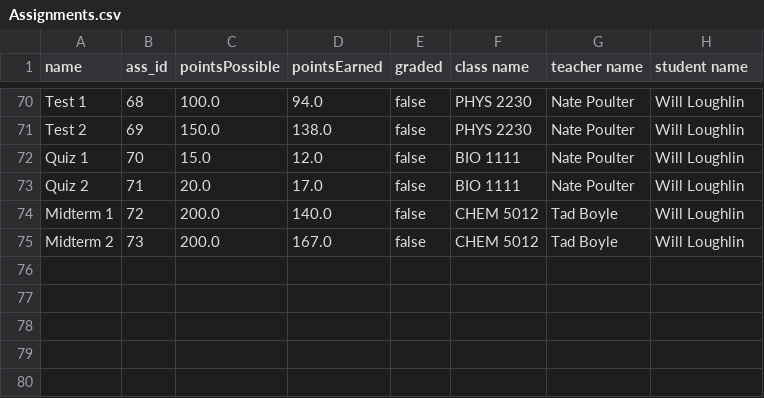
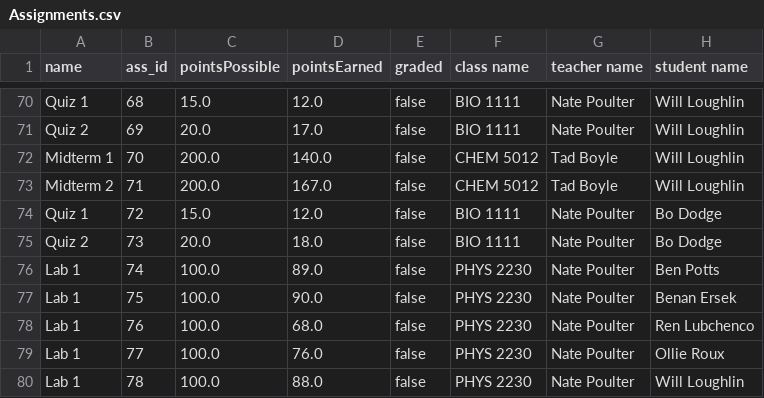
Before and after one commit to WillLoughlin/GradeBook, a CSV file: src/main/java/com/example/application/views/main/Assignments.csv, drawn as a sheet; only a part is shown, gaps mark what is left out; the diff covers the shown part only; the diff names each change by its address in the sheet, - before the commit and + after, or states it on an @@ line.

Commit message:
remove student functional

```diff
--- a/src/main/java/com/example/application/views/main/Assignments.csv
+++ b/src/main/java/com/example/application/views/main/Assignments.csv
-A70 (name): Test 1
+A70 (name): Quiz 1
-C70 (pointsPossible): 100.0
+C70 (pointsPossible): 15.0
-D70 (pointsEarned): 94.0
+D70 (pointsEarned): 12.0
-F70:F71 (class name): PHYS 2230
+F70:F71 (class name): BIO 1111
-A71 (name): Test 2
+A71 (name): Quiz 2
-C71 (pointsPossible): 150.0
+C71 (pointsPossible): 20.0
-D71 (pointsEarned): 138.0
+D71 (pointsEarned): 17.0
-A72 (name): Quiz 1
+A72 (name): Midterm 1
-C72 (pointsPossible): 15.0
+C72 (pointsPossible): 200.0
-D72 (pointsEarned): 12.0
+D72 (pointsEarned): 140.0
-F72:F73 (class name): BIO 1111
+F72:F73 (class name): CHEM 5012
-G72:G73 (teacher name): Nate Poulter
+G72:G73 (teacher name): Tad Boyle
-A73 (name): Quiz 2
+A73 (name): Midterm 2
-C73 (pointsPossible): 20.0
+C73 (pointsPossible): 200.0
-D73 (pointsEarned): 17.0
+D73 (pointsEarned): 167.0
-A74 (name): Midterm 1
+A74 (name): Quiz 1
-C74 (pointsPossible): 200.0
+C74 (pointsPossible): 15.0
-D74 (pointsEarned): 140.0
+D74 (pointsEarned): 12.0
-F74:F75 (class name): CHEM 5012
+F74:F75 (class name): BIO 1111
-G74:G75 (teacher name): Tad Boyle
+G74:G75 (teacher name): Nate Poulter
-H74:H75 (student name): Will Loughlin
+H74:H75 (student name): Bo Dodge
-A75 (name): Midterm 2
+A75 (name): Quiz 2
-C75 (pointsPossible): 200.0
+C75 (pointsPossible): 20.0
-D75 (pointsEarned): 167.0
+D75 (pointsEarned): 18.0
+row 76: Lab 1 | 74 | 100.0 | 89.0 | false | PHYS 2230 | Nate Poulter | Ben Potts
+row 77: Lab 1 | 75 | 100.0 | 90.0 | false | PHYS 2230 | Nate Poulter | Benan Ersek
+row 78: Lab 1 | 76 | 100.0 | 68.0 | false | PHYS 2230 | Nate Poulter | Ren Lubchenco
+row 79: Lab 1 | 77 | 100.0 | 76.0 | false | PHYS 2230 | Nate Poulter | Ollie Roux
+row 80: Lab 1 | 78 | 100.0 | 88.0 | false | PHYS 2230 | Nate Poulter | Will Loughlin
```
Also changed, not shown: 73 edited cells elsewhere in this file, src/main/java/com/example/application/views/main/Classes.csv, 6 other files.
